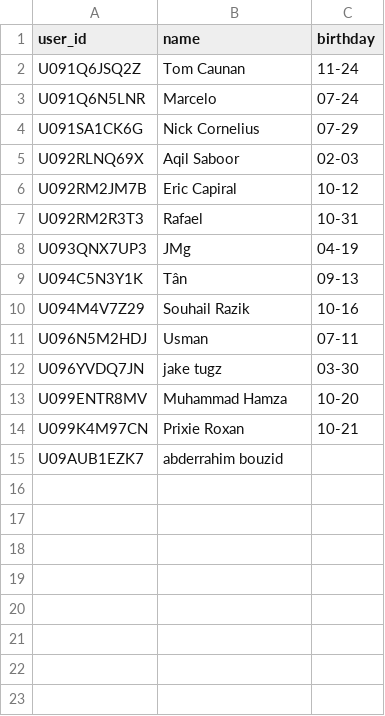
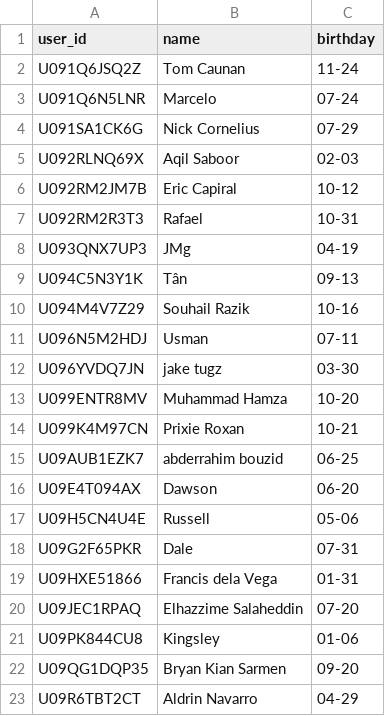
Before and after one commit to mhamza12599-ui/birthday-bot, a CSV file: birthdays.csv, drawn as a sheet.

Commit message:
Update birthdays.csv

```diff
--- a/birthdays.csv
+++ b/birthdays.csv
@@ -14,2 +14,10 @@ U099ENTR8MV,Muhammad Hamza,10-20
 U099K4M97CN,Prixie Roxan,10-21
-U09AUB1EZK7,abderrahim bouzid,
+U09AUB1EZK7,abderrahim bouzid,06-25
+U09E4T094AX,Dawson,06-20
+U09H5CN4U4E,Russell,05-06
+U09G2F65PKR,Dale,07-31
+U09HXE51866,Francis dela Vega,01-31
+U09JEC1RPAQ,Elhazzime Salaheddin,07-20
+U09PK844CU8,Kingsley,01-06
+U09QG1DQP35,Bryan Kian Sarmen,09-20
+U09R6TBT2CT,Aldrin Navarro,04-29
```
